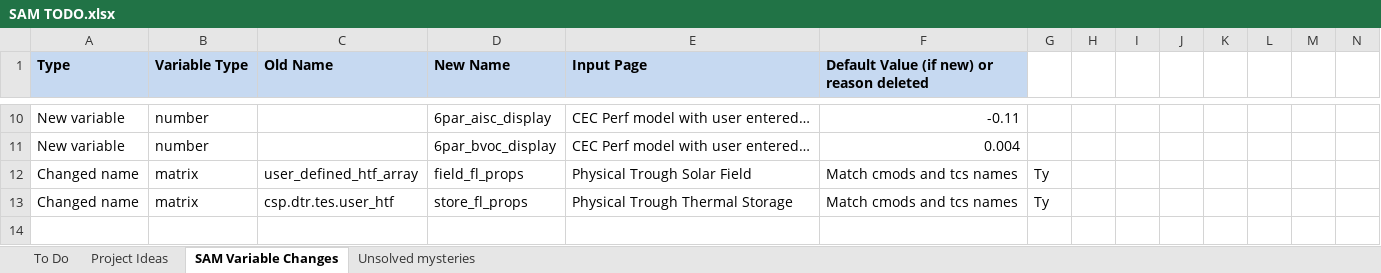
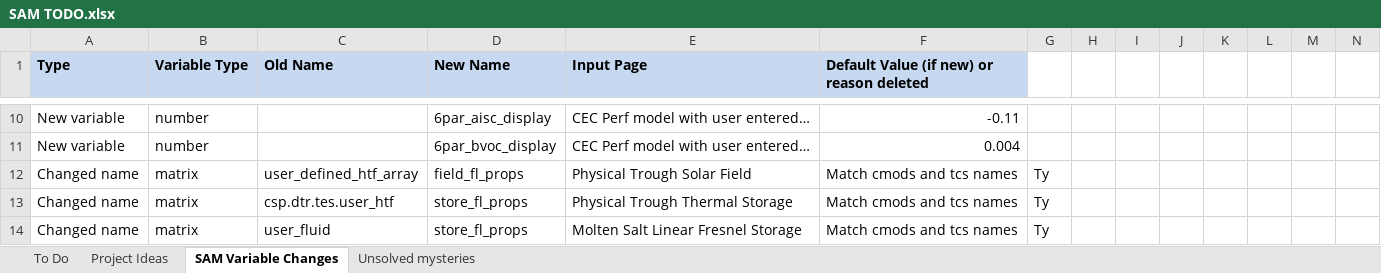
Before and after one commit to NREL/SAM, an Excel workbook: SAM TODO.xlsx, sheet SAM Variable Changes, drawn as a sheet; only a part is shown, gaps mark what is left out; values as stored, in another font and other column widths than the file's, no borders; charts and pictures not drawn; rows hold the shown columns only; the diff names each change by its address in the sheet, - before the commit and + after, or states it on an @@ line.

Commit message:
#update for MSLF ui variable names

```diff
--- a/SAM TODO.xlsx (sheet SAM Variable Changes)
+++ b/SAM TODO.xlsx (sheet SAM Variable Changes)
+row 14: Changed name | matrix | user_fluid | store_fl_props | Molten Salt Linear Fresnel Storage | Match cmods and tcs names | Ty
```
